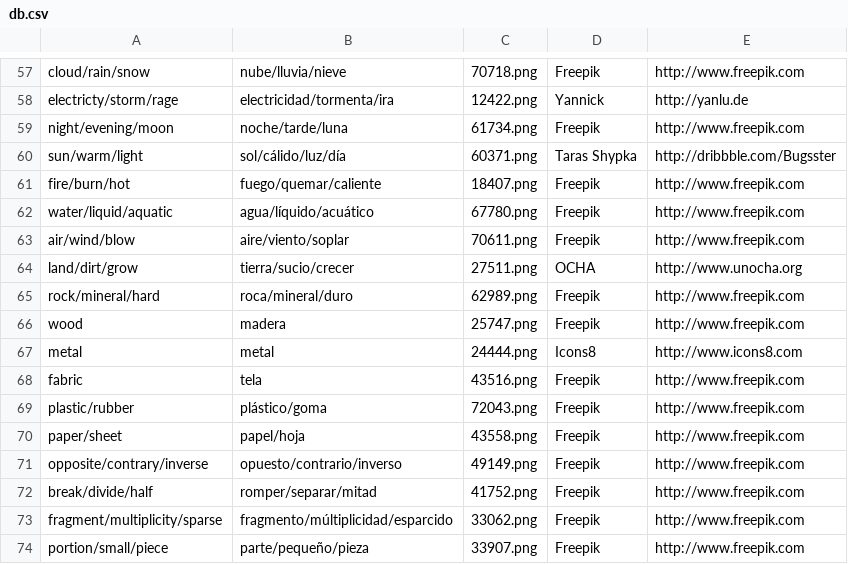
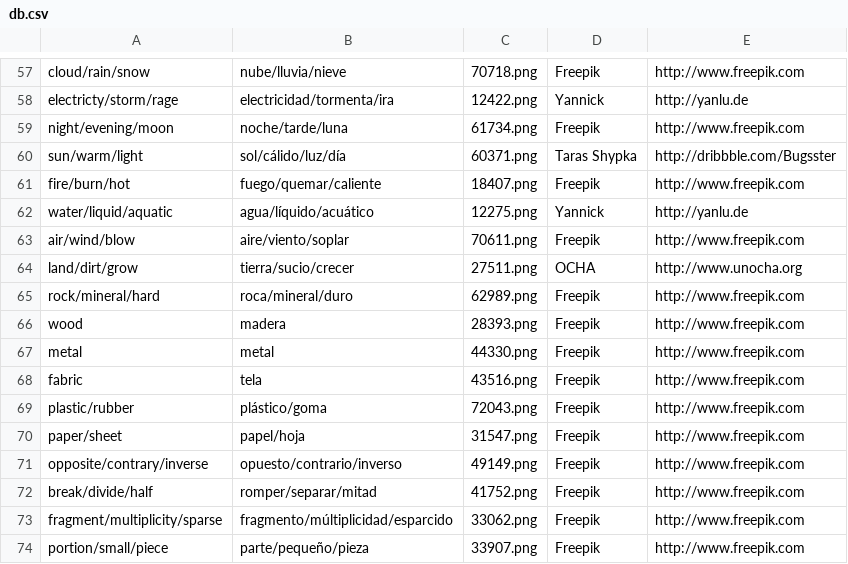
Before and after one commit to seppo0010/notion, a CSV file: db.csv, drawn as a sheet; only a part is shown, gaps mark what is left out.

```diff
--- a/db.csv
+++ b/db.csv
@@ -61,3 +61,3 @@ sun/warm/light,sol/cálido/luz/día,60371.png,Taras Shypka,http://dribbble.com/B
 fire/burn/hot,fuego/quemar/caliente,18407.png,Freepik,http://www.freepik.com
-water/liquid/aquatic,agua/líquido/acuático,67780.png,Freepik,http://www.freepik.com
+water/liquid/aquatic,agua/líquido/acuático,12275.png,Yannick,http://yanlu.de
 air/wind/blow,aire/viento/soplar,70611.png,Freepik,http://www.freepik.com
@@ -65,7 +65,7 @@ land/dirt/grow,tierra/sucio/crecer,27511.png,OCHA,http://www.unocha.org
 rock/mineral/hard,roca/mineral/duro,62989.png,Freepik,http://www.freepik.com
-wood,madera,25747.png,Freepik,http://www.freepik.com
-metal,metal,24444.png,Icons8,http://www.icons8.com
+wood,madera,28393.png,Freepik,http://www.freepik.com
+metal,metal,44330.png,Freepik,http://www.freepik.com
 fabric,tela,43516.png,Freepik,http://www.freepik.com
 plastic/rubber,plástico/goma,72043.png,Freepik,http://www.freepik.com
-paper/sheet,papel/hoja,43558.png,Freepik,http://www.freepik.com
+paper/sheet,papel/hoja,31547.png,Freepik,http://www.freepik.com
 opposite/contrary/inverse,opuesto/contrario/inverso,49149.png,Freepik,http://www.freepik.com
```
Also changed, not shown: 1 other file.
